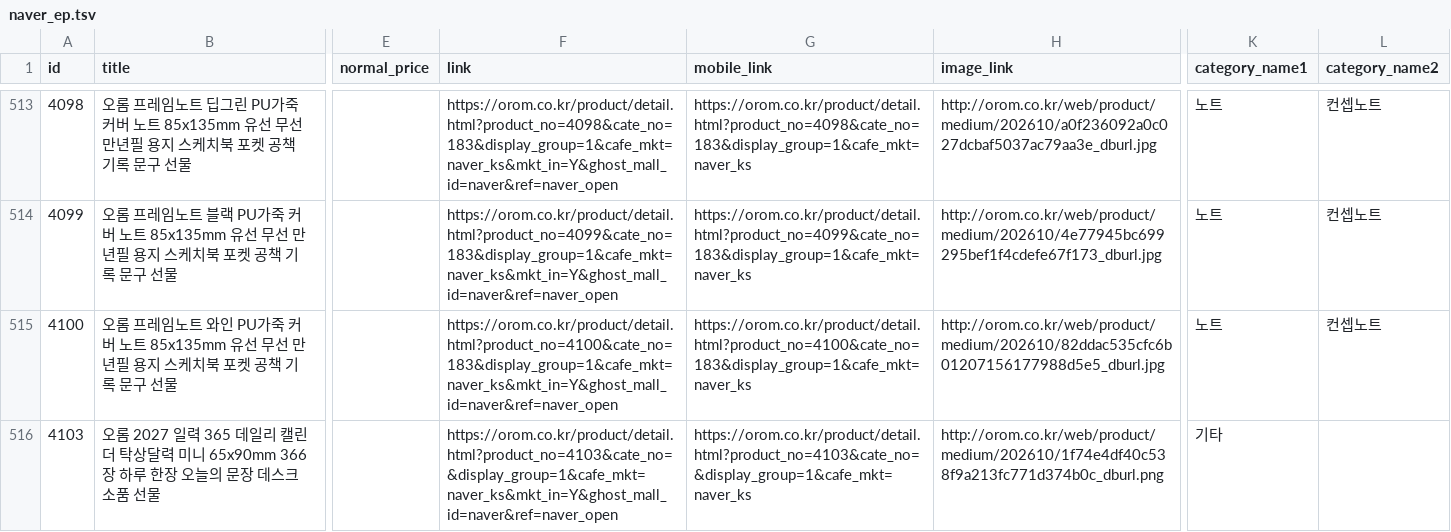
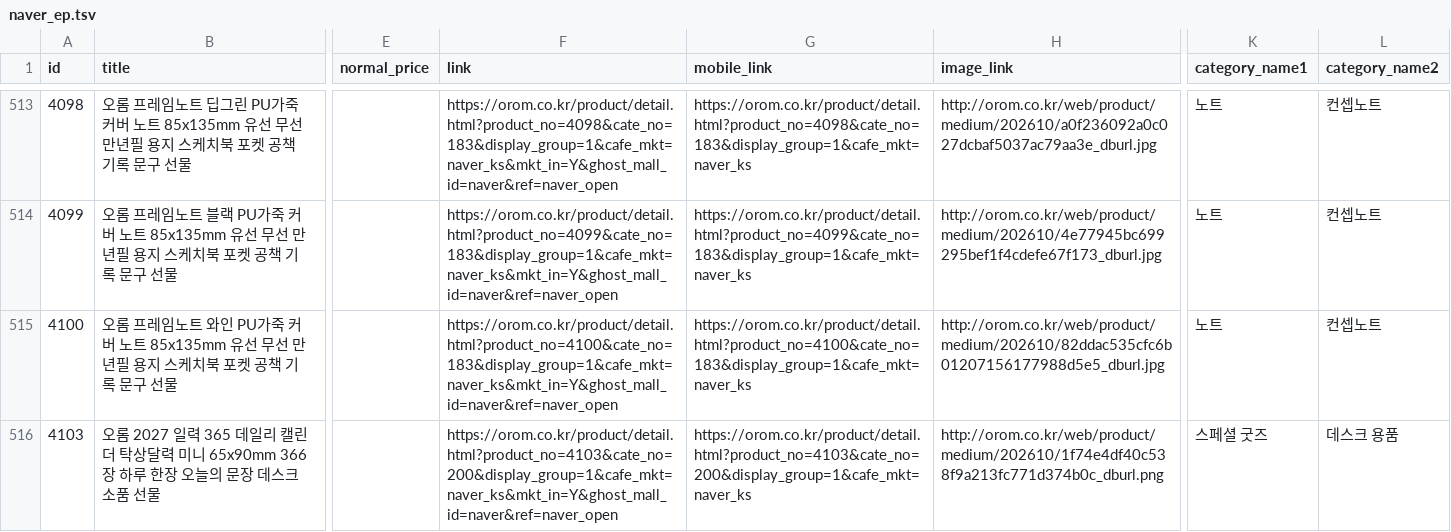
Before and after one commit to OROMadmin/orom-ep, a TSV file: docs/naver_ep.tsv, drawn as a sheet; only a part is shown, gaps mark what is left out; the diff names each change by its address in the sheet, - before the commit and + after, or states it on an @@ line.

```diff
--- a/docs/naver_ep.tsv
+++ b/docs/naver_ep.tsv
-F516 (link): https://orom.co.kr/product/detail.html?product_no=4103&cate_no=&display_group=1&cafe_mkt=naver_ks&mkt_in=Y&ghost_mall_id=naver&ref=naver_open
+F516 (link): https://orom.co.kr/product/detail.html?product_no=4103&cate_no=200&display_group=1&cafe_mkt=naver_ks&mkt_in=Y&ghost_mall_id=naver&ref=naver_open
-G516 (mobile_link): https://orom.co.kr/product/detail.html?product_no=4103&cate_no=&display_group=1&cafe_mkt=naver_ks
+G516 (mobile_link): https://orom.co.kr/product/detail.html?product_no=4103&cate_no=200&display_group=1&cafe_mkt=naver_ks
-K516 (category_name1): 기타
+K516 (category_name1): 스페셜 굿즈
-L516 (category_name2): (empty)
+L516 (category_name2): 데스크 용품
```
Also changed, not shown: 2 other files.
